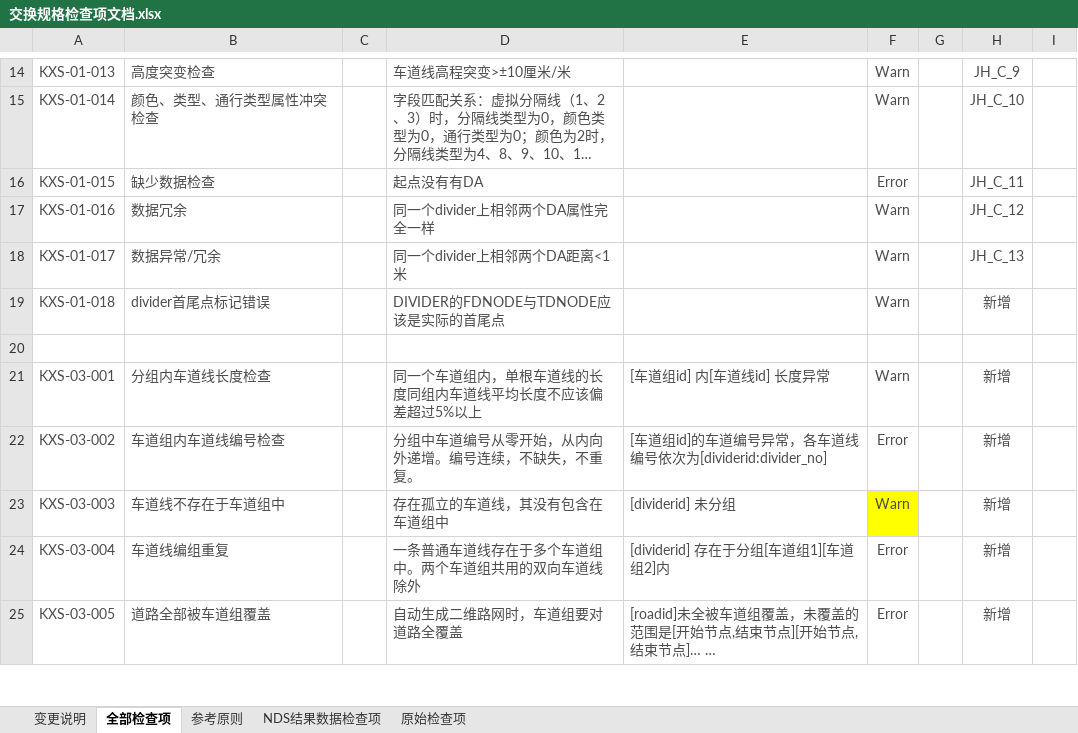
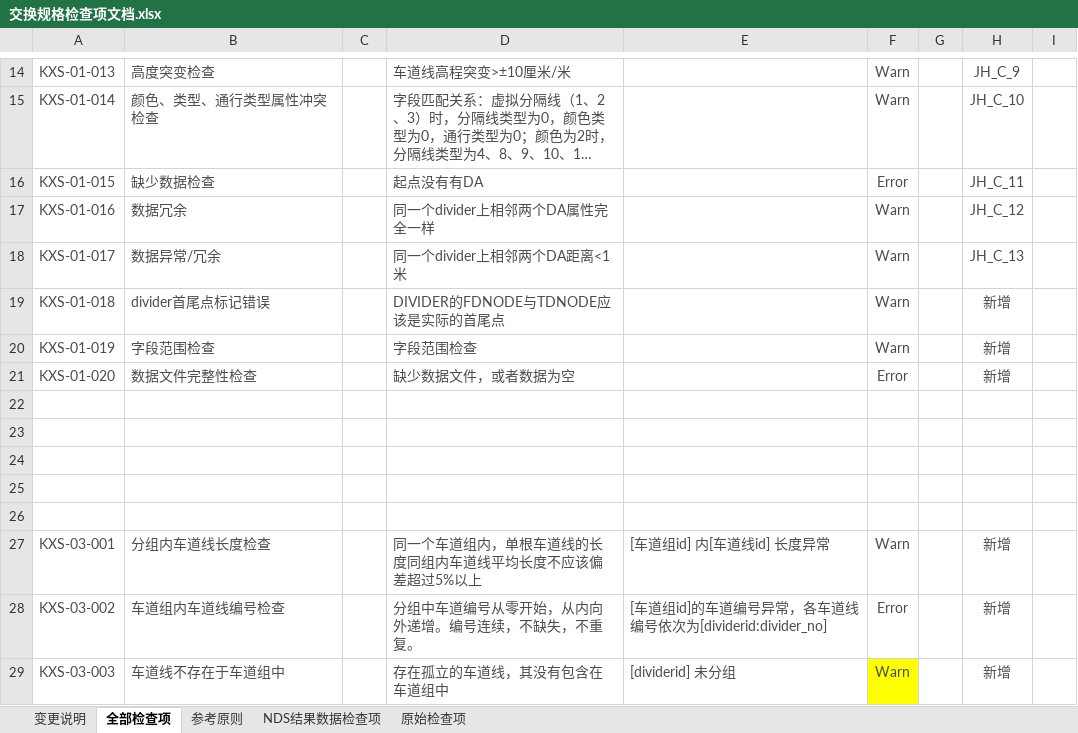
Before and after one commit to nevermore3/DataCheck, an Excel workbook: doc/交换规格检查项文档.xlsx, sheet 全部检查项, drawn as a sheet; only a part is shown, gaps mark what is left out; the shorter side is filled out with more unchanged rows; long unchanged cells end in …; values as stored, in another font and other column widths than the file's, no borders; table styles not drawn; the diff names each change by its address in the sheet, - before the commit and + after, or states it on an @@ line.

```diff
--- a/doc/交换规格检查项文档.xlsx (sheet 全部检查项)
+++ b/doc/交换规格检查项文档.xlsx (sheet 全部检查项)
+row 20: KXS-01-019 | 字段范围检查 |  | 字段范围检查 |  | Warn |  | 新增
+row 21: KXS-01-020 | 数据文件完整性检查 |  | 缺少数据文件，或者数据为空 |  | Error |  | 新增
+row 22: (empty)
+row 23: (empty)
+row 24: (empty)
+row 25: (empty)
```
Also changed, not shown: sheet 变更说明, 5 other files.
